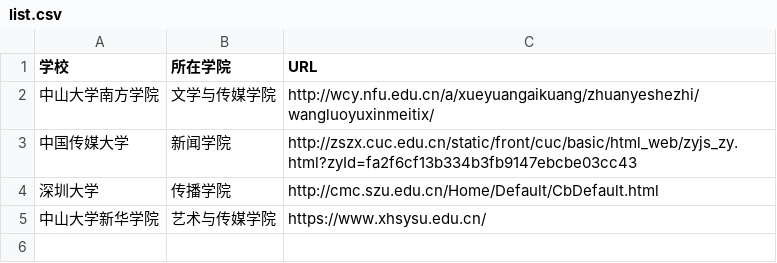
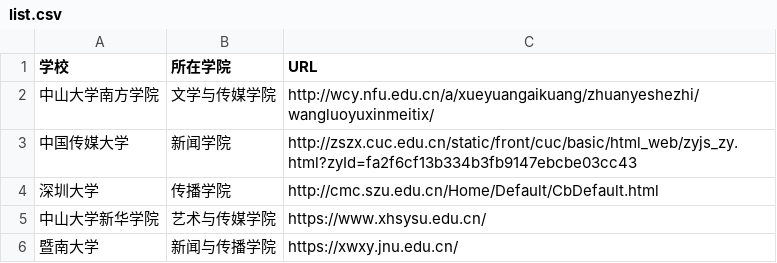
Before and after one commit to songjiahuiyyqx/work, a CSV file: list.csv, drawn as a sheet.

Commit message:
Update list.csv

```diff
--- a/list.csv
+++ b/list.csv
@@ -5 +5,2 @@
 中山大学新华学院,艺术与传媒学院,https://www.xhsysu.edu.cn/
+暨南大学,新闻与传播学院,https://xwxy.jnu.edu.cn/
```
